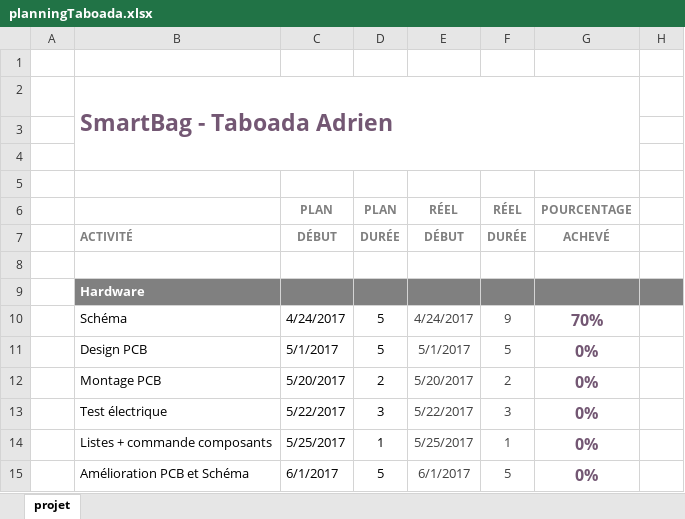
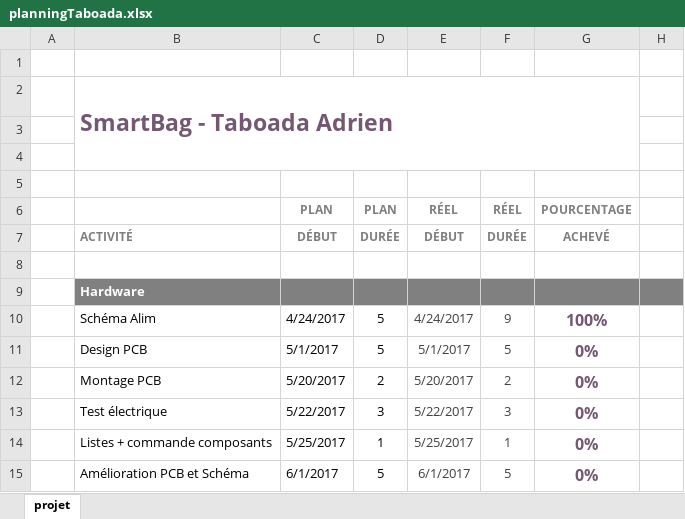
Before and after one commit to taboadaa/ShuQi, an Excel workbook: Documentation/Documents/planningTaboada.xlsx, sheet projet, drawn as a sheet; only a part is shown; values as stored, in another font and other column widths than the file's, no borders; conditional formats not drawn; the diff names each change by its address in the sheet, - before the commit and + after, or states it on an @@ line.

```diff
--- a/Documentation/Documents/planningTaboada.xlsx (sheet projet)
+++ b/Documentation/Documents/planningTaboada.xlsx (sheet projet)
-B10: Schéma
+B10: Schéma Alim
-G10: 70%
+G10: 100%
```
Also changed, not shown: 43 other files.
